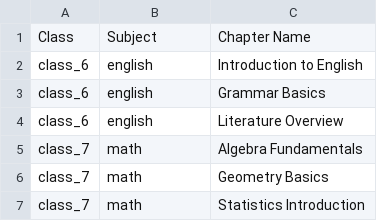
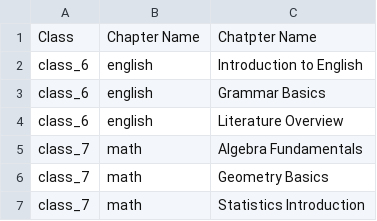
Before and after one commit to Pankajsaini7240/Classes.tsv, a TSV file: Chapterselection.tsv, drawn as a sheet.

Commit message:
Update Chapterselection.tsv

```diff
--- a/Chapterselection.tsv
+++ b/Chapterselection.tsv
@@ -1,2 +1,2 @@
-Class	Subject	Chapter Name
+Class	Chapter Name	Chatpter Name
 class_6	english	Introduction to English
```
